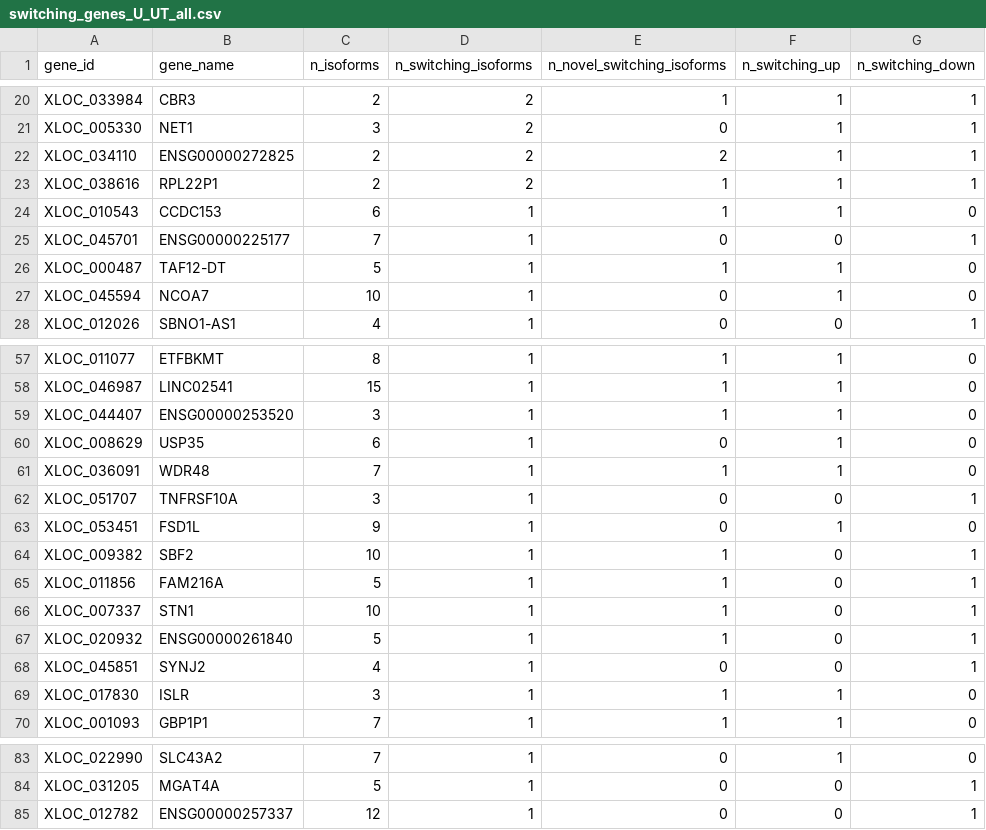
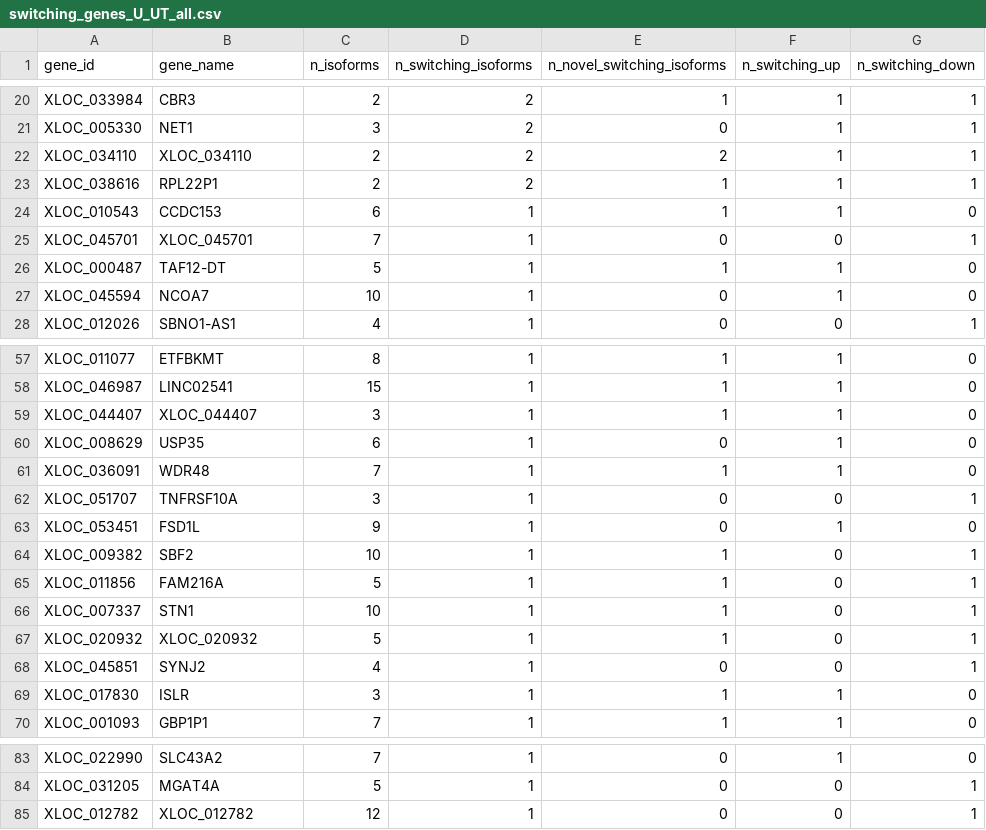
Before and after one commit to samkatzphd/isoform-switching-tlr4, a CSV file: results/tables/switching_genes_U_UT_all.csv, drawn as a sheet; only a part is shown, gaps mark what is left out; the diff names each change by its address in the sheet, - before the commit and + after, or states it on an @@ line.

```diff
--- a/results/tables/switching_genes_U_UT_all.csv
+++ b/results/tables/switching_genes_U_UT_all.csv
-B22 (gene_name): ENSG00000272825
+B22 (gene_name): XLOC_034110
-B25 (gene_name): ENSG00000225177
+B25 (gene_name): XLOC_045701
-B59 (gene_name): ENSG00000253520
+B59 (gene_name): XLOC_044407
-B67 (gene_name): ENSG00000261840
+B67 (gene_name): XLOC_020932
-B85 (gene_name): ENSG00000257337
+B85 (gene_name): XLOC_012782
```
Also changed, not shown: results/tables/switching_genes_T_UT_all.csv, results/tables/top_switching_genes_HT_combined.csv, 41 other files.
